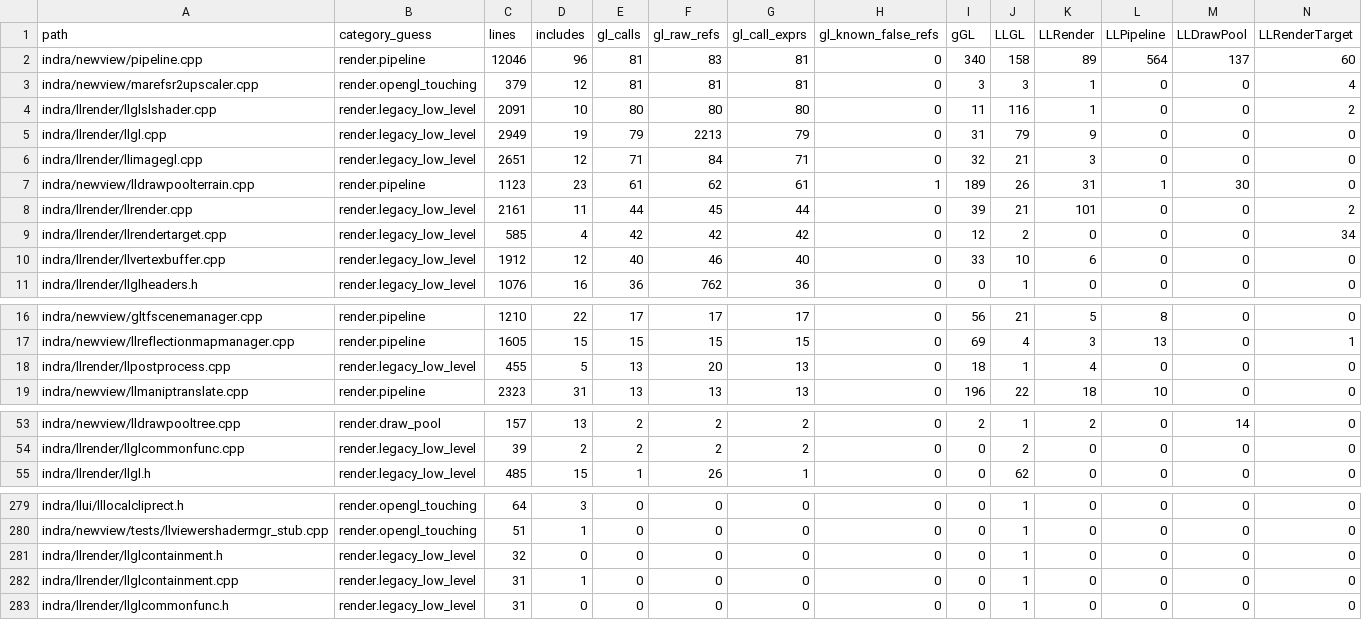
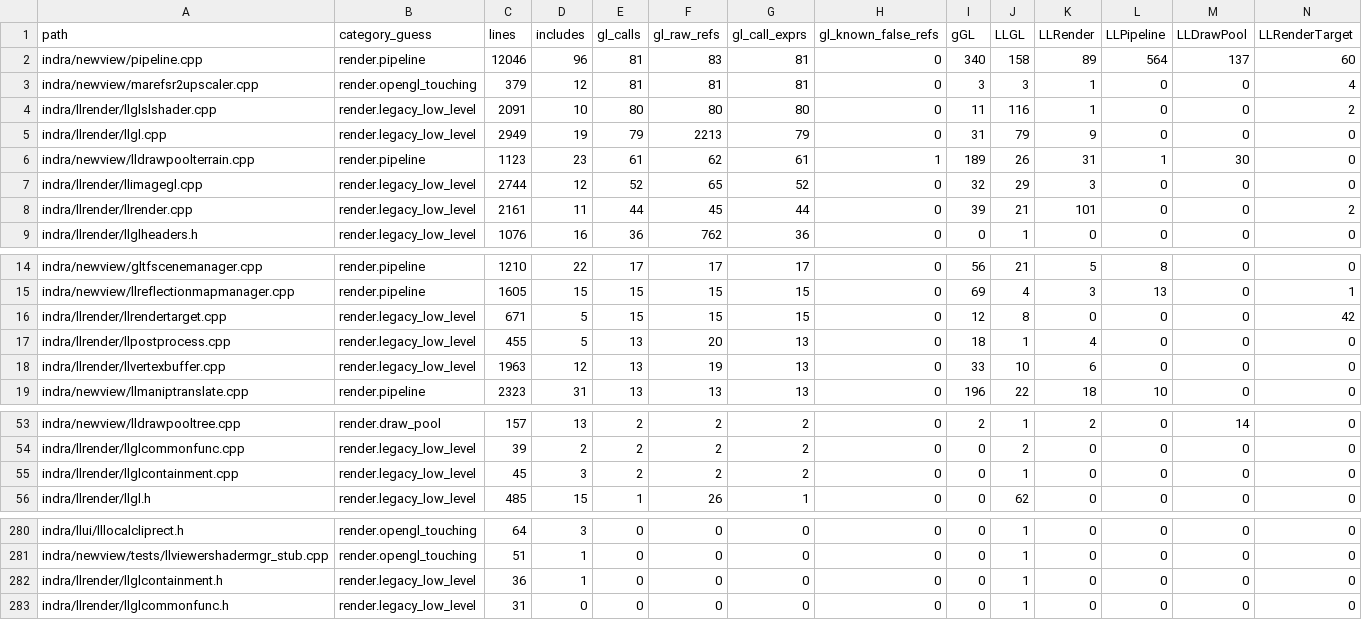
Before and after one commit to Minuit-Ferina/Mare-viewer, a CSV file: docs/architecture/generated/source_inventory.csv, drawn as a sheet; only a part is shown, gaps mark what is left out; removed rows and columns are numbered as before the commit, all else as after; rows hold the shown columns only; the diff names each change by its address in the sheet, - before the commit and + after, or states it on an @@ line.

Commit message:
llrender: contain render target fbo calls

```diff
--- a/docs/architecture/generated/source_inventory.csv
+++ b/docs/architecture/generated/source_inventory.csv
-row 6: indra/llrender/llimagegl.cpp | render.legacy_low_level | 2651 | 12 | 71 | 84 | 71 | 0 | 32 | 21 | 3 | 0 | 0 | 0
+row 7: indra/llrender/llimagegl.cpp | render.legacy_low_level | 2744 | 12 | 52 | 65 | 52 | 0 | 32 | 29 | 3 | 0 | 0 | 0
-row 9: indra/llrender/llrendertarget.cpp | render.legacy_low_level | 585 | 4 | 42 | 42 | 42 | 0 | 12 | 2 | 0 | 0 | 0 | 34
-row 10: indra/llrender/llvertexbuffer.cpp | render.legacy_low_level | 1912 | 12 | 40 | 46 | 40 | 0 | 33 | 10 | 6 | 0 | 0 | 0
+row 16: indra/llrender/llrendertarget.cpp | render.legacy_low_level | 671 | 5 | 15 | 15 | 15 | 0 | 12 | 8 | 0 | 0 | 0 | 42
+row 18: indra/llrender/llvertexbuffer.cpp | render.legacy_low_level | 1963 | 12 | 13 | 19 | 13 | 0 | 33 | 10 | 6 | 0 | 0 | 0
+row 55: indra/llrender/llglcontainment.cpp | render.legacy_low_level | 45 | 3 | 2 | 2 | 2 | 0 | 0 | 1 | 0 | 0 | 0 | 0
-C282 (lines): 32
+C282 (lines): 36
-D282 (includes): 0
+D282 (includes): 1
-row 282: indra/llrender/llglcontainment.cpp | render.legacy_low_level | 31 | 1 | 0 | 0 | 0 | 0 | 0 | 1 | 0 | 0 | 0 | 0
```
Also changed, not shown: 6 other files.
